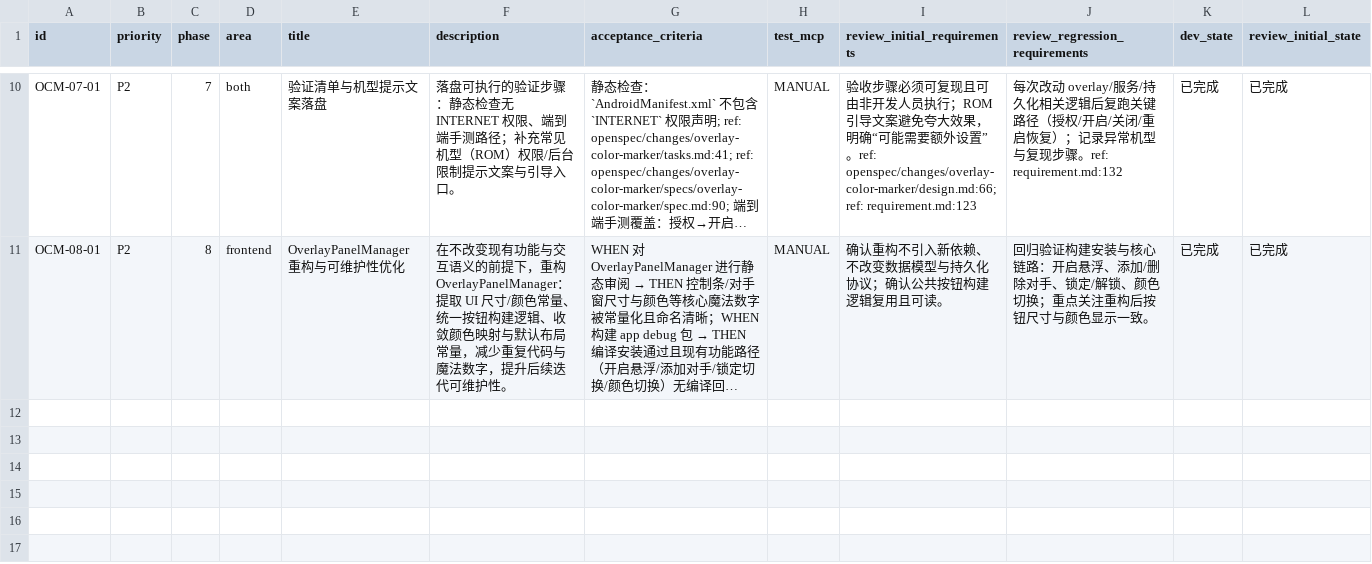
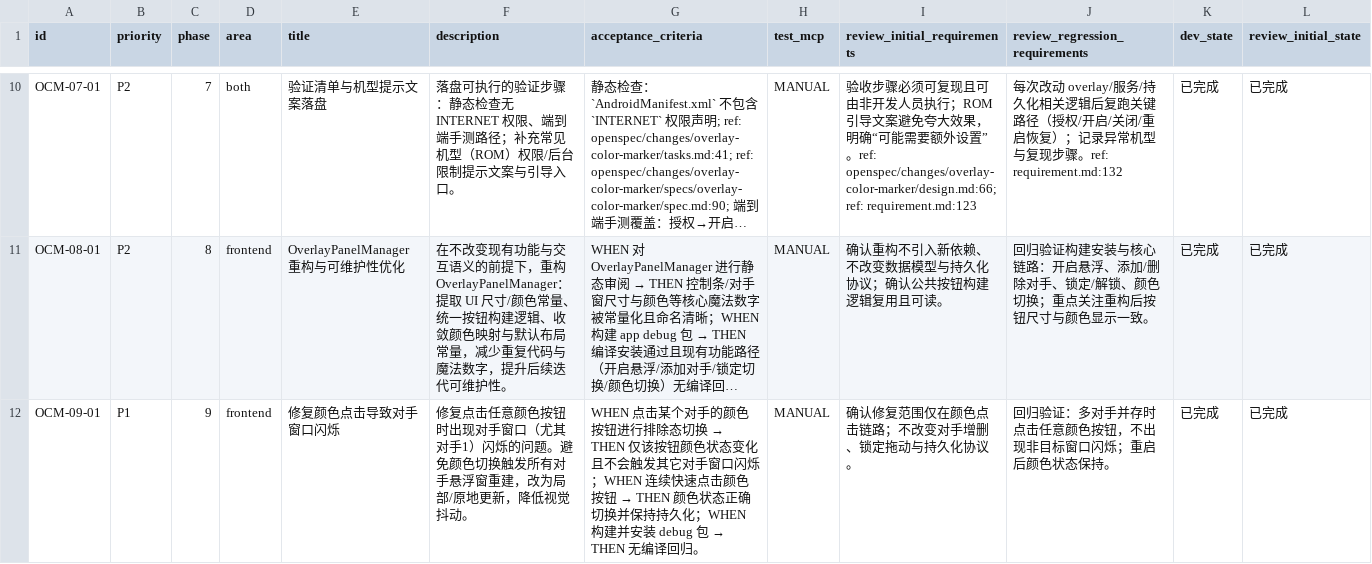
Before and after one commit to Kyou12138/uno-assistant, a CSV file: issues/2026-02-15_16-57-53-overlay-color-marker.csv, drawn as a sheet; only a part is shown, gaps mark what is left out; long unchanged cells end in …; rows hold the shown columns only; the diff names each change by its address in the sheet, - before the commit and + after, or states it on an @@ line.

```diff
--- a/issues/2026-02-15_16-57-53-overlay-color-marker.csv
+++ b/issues/2026-02-15_16-57-53-overlay-color-marker.csv
+row 12: OCM-09-01 | P1 | 9 | frontend | 修复颜色点击导致对手窗口闪烁 | 修复点击任意颜色按钮时出现对手窗口（尤其对手1）闪烁的问题。避免颜色切换触发所有对手悬浮窗重建，改为局部/原地更新，降低视觉抖动。 | WHEN 点击某个对手的颜色按钮进行排除态切换 → THEN 仅该按钮颜色状态变化且不会触发其它对手窗口闪烁；WHEN 连续快速点击颜色按钮 → THEN 颜色状态正确切换并保持持久化；WHEN 构建并安装 debug 包 → THEN 无编译回归。 | MANUAL | 确认修复范围仅在颜色点击链路；不改变对手增删、锁定拖动与持久化协议。 | 回归验证：多对手并存时点击任意颜色按钮，不出现非目标窗口闪烁；重启后颜色状态保持。 | 已完成 | 已完成
```
Also changed, not shown: 1 other file.
